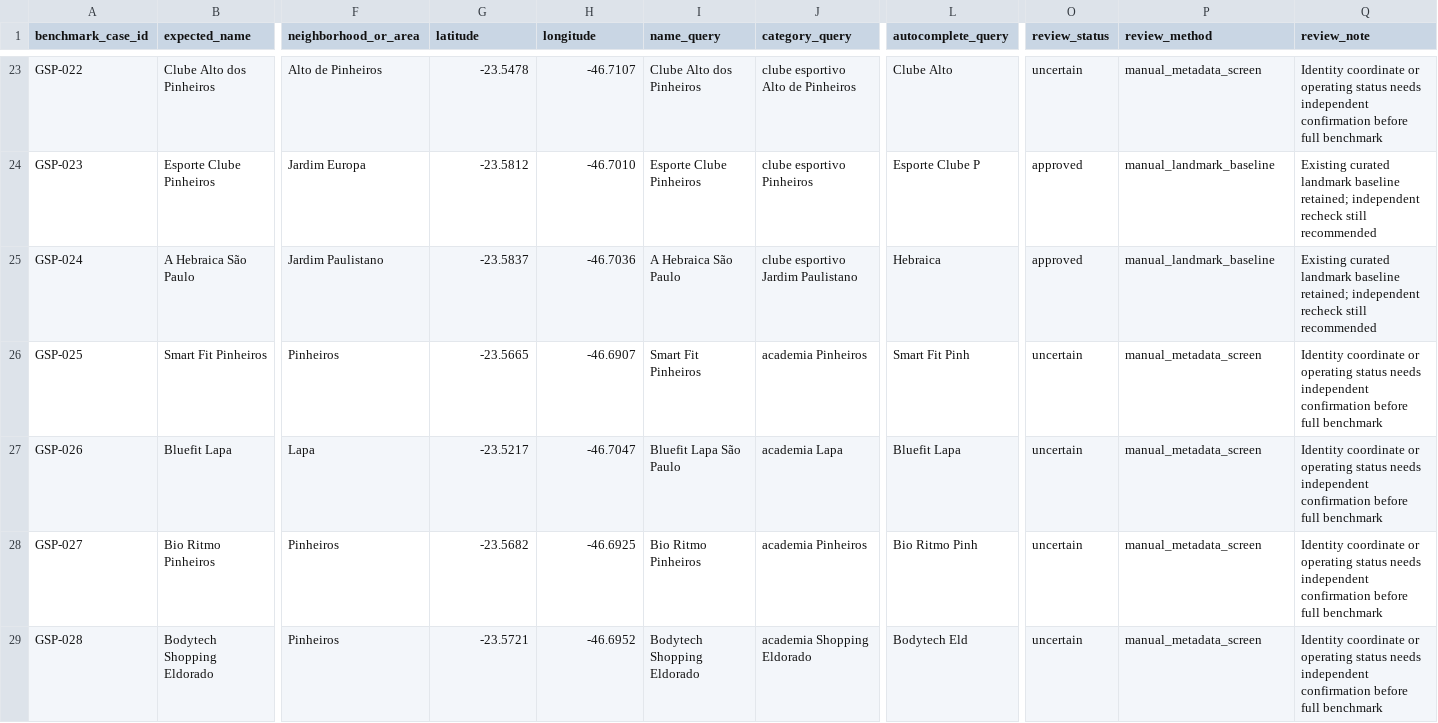
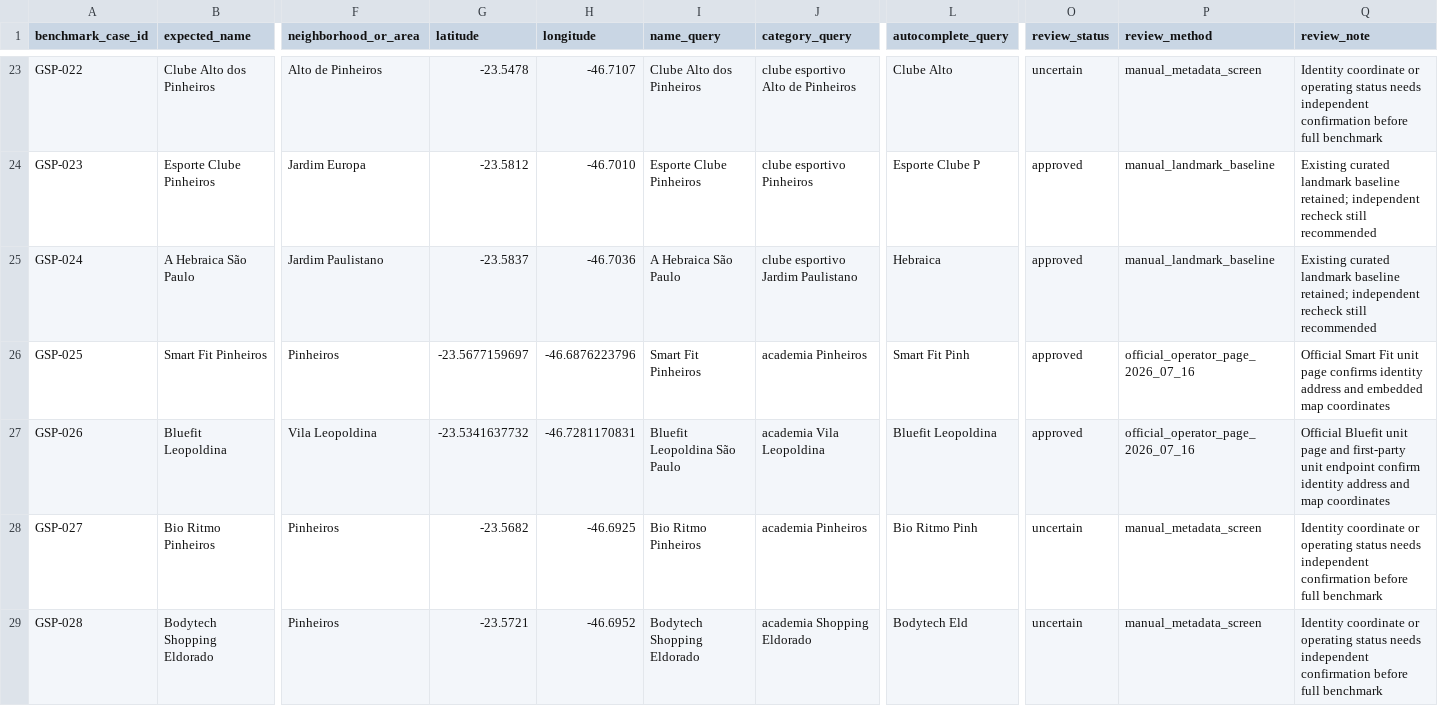
Before and after one commit to dudyfarias/gym-circle, a CSV file: scripts/places-benchmark/benchmark-cases.csv, drawn as a sheet; only a part is shown, gaps mark what is left out; the diff covers the shown part only; the diff names each change by its address in the sheet, - before the commit and + after, or states it on an @@ line.

Commit message:
fix(places): stabilize nearby search and ranking

```diff
--- a/scripts/places-benchmark/benchmark-cases.csv
+++ b/scripts/places-benchmark/benchmark-cases.csv
-G26 (latitude): -23.5665
+G26 (latitude): -23.5677159697
-H26 (longitude): -46.6907
+H26 (longitude): -46.6876223796
-O26:O27 (review_status): uncertain
+O26:O27 (review_status): approved
-P26:P27 (review_method): manual_metadata_screen
+P26:P27 (review_method): official_operator_page_2026_07_16
-Q26 (review_note): Identity coordinate or operating status needs independent confirmation before full benchmark
+Q26 (review_note): Official Smart Fit unit page confirms identity address and embedded map coordinates
-B27 (expected_name): Bluefit Lapa
+B27 (expected_name): Bluefit Leopoldina
-F27 (neighborhood_or_area): Lapa
+F27 (neighborhood_or_area): Vila Leopoldina
-G27 (latitude): -23.5217
+G27 (latitude): -23.5341637732
-H27 (longitude): -46.7047
+H27 (longitude): -46.7281170831
-I27 (name_query): Bluefit Lapa São Paulo
+I27 (name_query): Bluefit Leopoldina São Paulo
-J27 (category_query): academia Lapa
+J27 (category_query): academia Vila Leopoldina
-L27 (autocomplete_query): Bluefit Lapa
+L27 (autocomplete_query): Bluefit Leopoldina
-Q27 (review_note): Identity coordinate or operating status needs independent confirmation before full benchmark
+Q27 (review_note): Official Bluefit unit page and first-party unit endpoint confirm identity address and map coordinates
```
Also changed, not shown: 46 edited cells elsewhere in this file, 20 other files.
